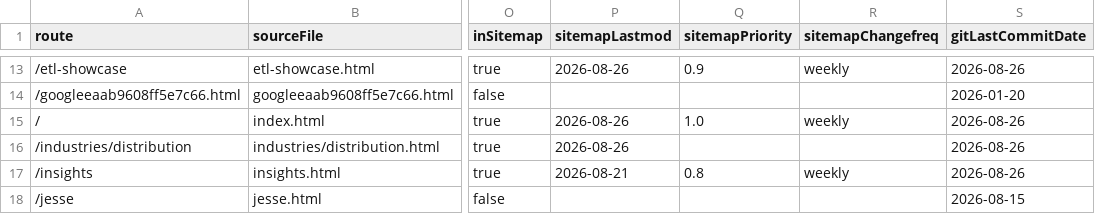
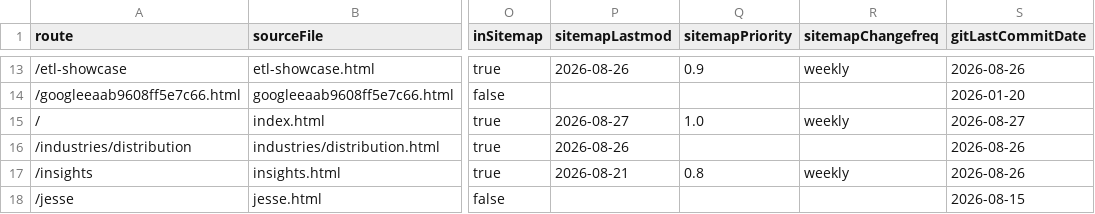
Before and after one commit to iamnotcheckingit-cyber/siegestack, a CSV file: reports/page-inventory.csv, drawn as a sheet; only a part is shown, gaps mark what is left out; the diff names each change by its address in the sheet, - before the commit and + after, or states it on an @@ line.

```diff
--- a/reports/page-inventory.csv
+++ b/reports/page-inventory.csv
-P15 (sitemapLastmod): 2026-08-26
+P15 (sitemapLastmod): 2026-08-27
-S15 (gitLastCommitDate): 2026-08-26
+S15 (gitLastCommitDate): 2026-08-27
```
Also changed, not shown: 3 other files.
